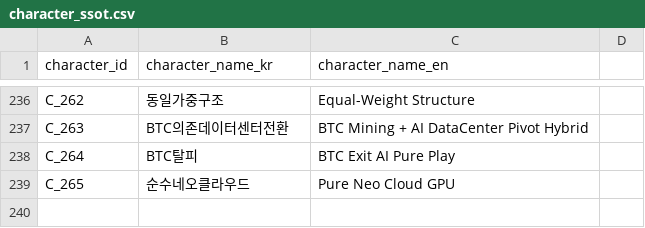
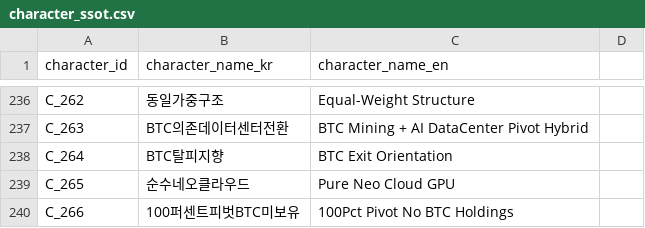
Before and after one commit to kang0302/moneytree-web, a CSV file: public/data/ssot/character_ssot.csv, drawn as a sheet; only a part is shown, gaps mark what is left out.

```diff
--- a/public/data/ssot/character_ssot.csv
+++ b/public/data/ssot/character_ssot.csv
@@ -237,3 +237,4 @@ C_262,동일가중구조,Equal-Weight Structure
 C_263,BTC의존데이터센터전환,BTC Mining + AI DataCenter Pivot Hybrid
-C_264,BTC탈피,BTC Exit AI Pure Play
+C_264,BTC탈피지향,BTC Exit Orientation
 C_265,순수네오클라우드,Pure Neo Cloud GPU
+C_266,100퍼센트피벗BTC미보유,100Pct Pivot No BTC Holdings
```
Also changed, not shown: 2 other files.
